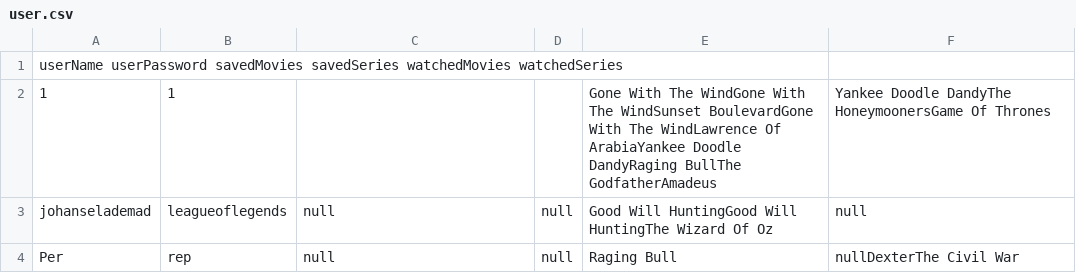
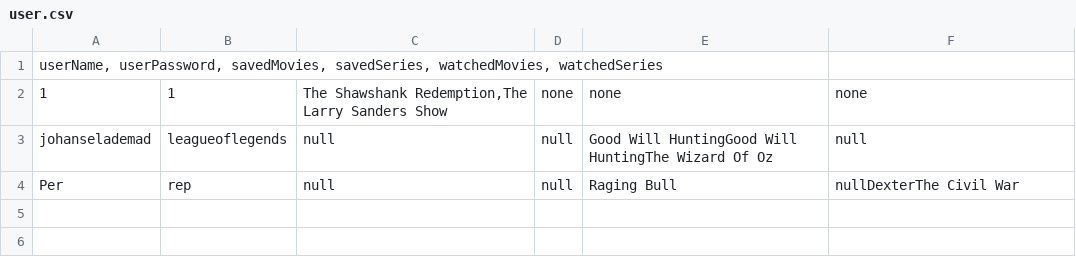
Before and after one commit to SimoneToft/SP3, a CSV file: SP3/Data/user.csv, drawn as a sheet.

```diff
--- a/SP3/Data/user.csv
+++ b/SP3/Data/user.csv
@@ -1,3 +1,3 @@
-userName userPassword savedMovies savedSeries watchedMovies watchedSeries
-1;1;;;Gone With The WindGone With The WindSunset BoulevardGone With The WindLawrence Of ArabiaYankee Doodle DandyRaging BullThe GodfatherAmadeus;Yankee Doodle DandyThe HoneymoonersGame Of Thrones
+userName, userPassword, savedMovies, savedSeries, watchedMovies, watchedSeries
+1;1;The Shawshank Redemption,The Larry Sanders Show;none;none;none
 johanselademad;leagueoflegends;null;null;Good Will HuntingGood Will HuntingThe Wizard Of Oz;null
```
Also changed, not shown: 5 other files.
